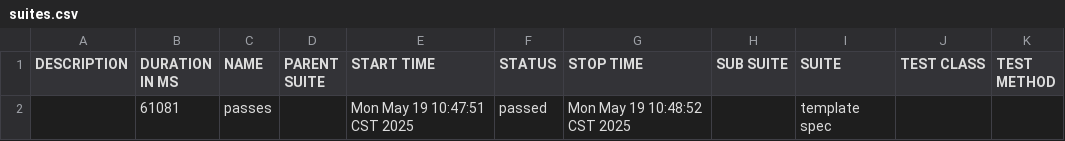
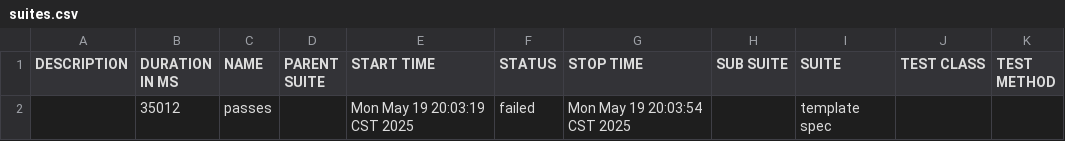
Before and after one commit to Brandon787300/Proyecto, a CSV file: allure-report/data/suites.csv, drawn as a sheet.

```diff
--- a/allure-report/data/suites.csv
+++ b/allure-report/data/suites.csv
@@ -1,2 +1,2 @@
 "DESCRIPTION","DURATION IN MS","NAME","PARENT SUITE","START TIME","STATUS","STOP TIME","SUB SUITE","SUITE","TEST CLASS","TEST METHOD"
-"","61081","passes","","Mon May 19 10:47:51 CST 2025","passed","Mon May 19 10:48:52 CST 2025","","template spec","",""
+"","35012","passes","","Mon May 19 20:03:19 CST 2025","failed","Mon May 19 20:03:54 CST 2025","","template spec","",""
```
Also changed, not shown: 42 other files.
